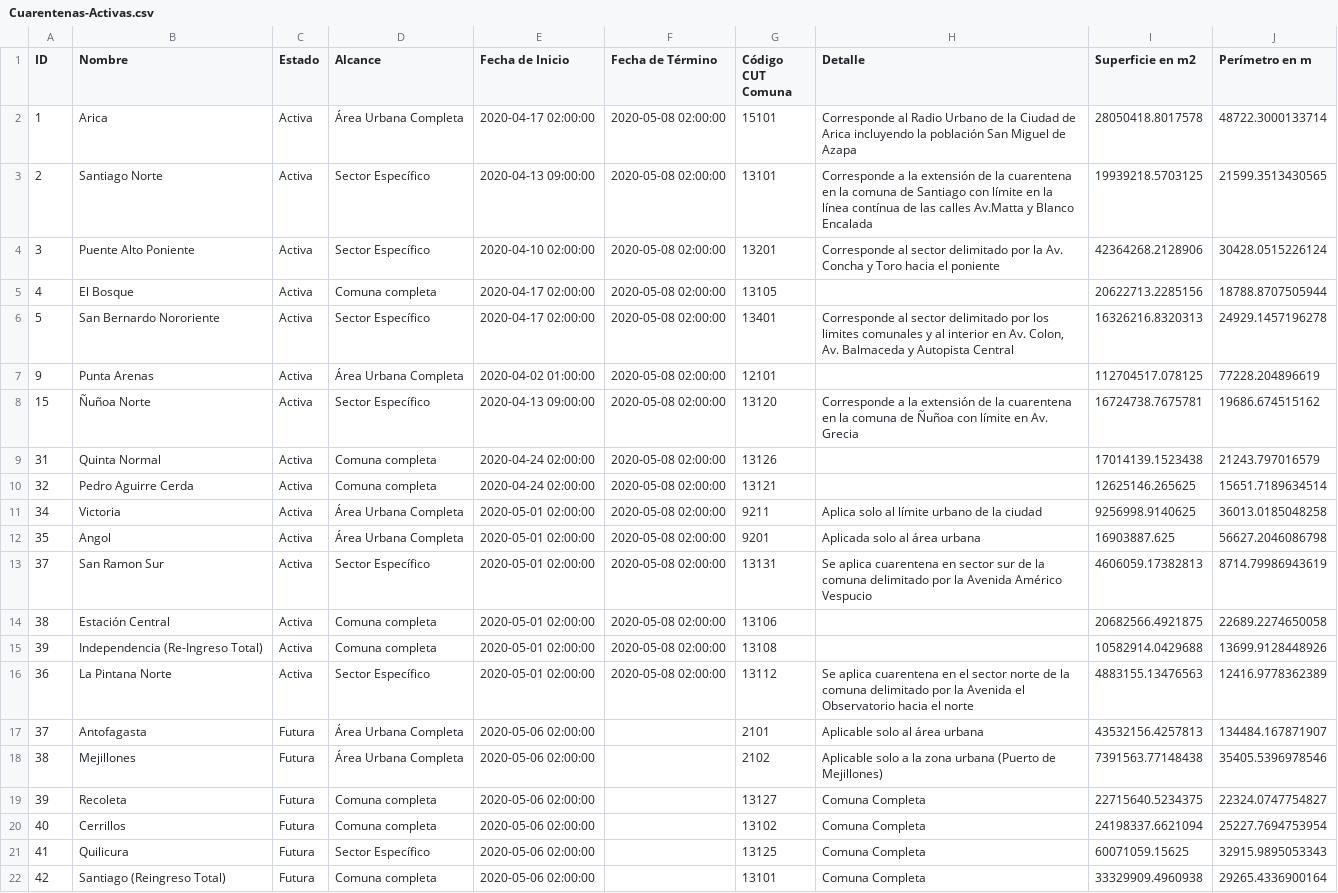
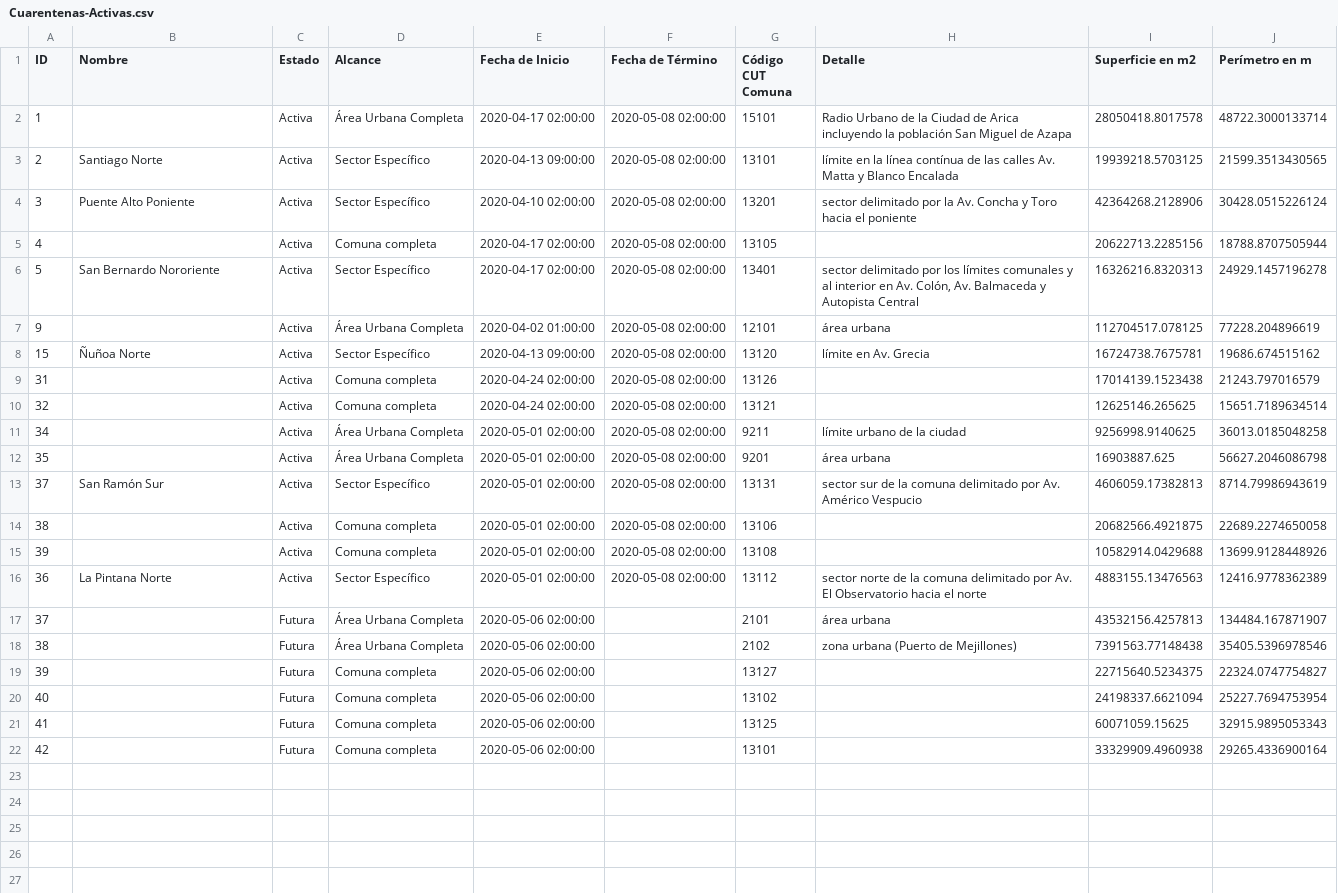
Before and after one commit to javierlopeza/datos-coronavirus-chile, a CSV file: minciencia_data/Cuarentenas-Activas.csv, drawn as a sheet; the diff names each change by its address in the sheet, - before the commit and + after, or states it on an @@ line.

Commit message:
feat(cuarentenas): update csv

```diff
--- a/minciencia_data/Cuarentenas-Activas.csv
+++ b/minciencia_data/Cuarentenas-Activas.csv
-B2 (Nombre): Arica
+B2 (Nombre): (empty)
-H2 (Detalle): Corresponde al Radio Urbano…
+H2 (Detalle): Radio Urbano…
-H3 (Detalle): Corresponde a la extensión de la cuarentena en la comuna de Santiago con límite en la línea contínua de las calles Av.Matta y Blanco…
+H3 (Detalle): límite en la línea contínua de las calles Av. Matta y Blanco…
-H4 (Detalle): Corresponde al sector delimitado…
+H4 (Detalle): sector delimitado…
-B5 (Nombre): El Bosque
+B5 (Nombre): (empty)
-H6 (Detalle): Corresponde al sector delimitado por los limites comunales y al interior en Av. Colon, Av. Balmaceda…
+H6 (Detalle): sector delimitado por los límites comunales y al interior en Av. Colón, Av. Balmaceda…
-B7 (Nombre): Punta Arenas
+B7 (Nombre): (empty)
-H7 (Detalle): (empty)
+H7 (Detalle): área urbana
-H8 (Detalle): Corresponde a la extensión de la cuarentena en la comuna de Ñuñoa con límite en…
+H8 (Detalle): límite en…
-B9 (Nombre): Quinta Normal
+B9 (Nombre): (empty)
-B10 (Nombre): Pedro Aguirre Cerda
+B10 (Nombre): (empty)
-B11 (Nombre): Victoria
+B11 (Nombre): (empty)
-H11 (Detalle): Aplica solo al límite urbano de la ciudad
+H11 (Detalle): límite urbano de la ciudad
-B12 (Nombre): Angol
+B12 (Nombre): (empty)
-H12 (Detalle): Aplicada solo al área urbana
+H12 (Detalle): área urbana
-B13 (Nombre): San Ramon Sur
+B13 (Nombre): San Ramón Sur
-H13 (Detalle): Se aplica cuarentena en sector sur de la comuna delimitado por la Avenida Américo Vespucio
+H13 (Detalle): sector sur de la comuna delimitado por Av. Américo Vespucio
-B14 (Nombre): Estación Central
+B14 (Nombre): (empty)
-B15 (Nombre): Independencia (Re-Ingreso Total)
+B15 (Nombre): (empty)
-H16 (Detalle): Se aplica cuarentena en el sector norte de la comuna delimitado por la Avenida el Observatorio hacia…
+H16 (Detalle): sector norte de la comuna delimitado por Av. El Observatorio hacia…
-B17 (Nombre): Antofagasta
+B17 (Nombre): (empty)
-H17 (Detalle): Aplicable solo al área urbana
+H17 (Detalle): área urbana
-B18 (Nombre): Mejillones
+B18 (Nombre): (empty)
-H18 (Detalle): Aplicable solo a la zona urbana (Puerto de Mejillones)
+H18 (Detalle): zona urbana (Puerto de Mejillones)
-B19 (Nombre): Recoleta
+B19 (Nombre): (empty)
-H19:H22 (Detalle): Comuna Completa
+H19:H22 (Detalle): (empty)
-B20 (Nombre): Cerrillos
+B20 (Nombre): (empty)
-B21 (Nombre): Quilicura
+B21 (Nombre): (empty)
-D21 (Alcance): Sector Específico
+D21 (Alcance): Comuna completa
-B22 (Nombre): Santiago (Reingreso Total)
+B22 (Nombre): (empty)
```
